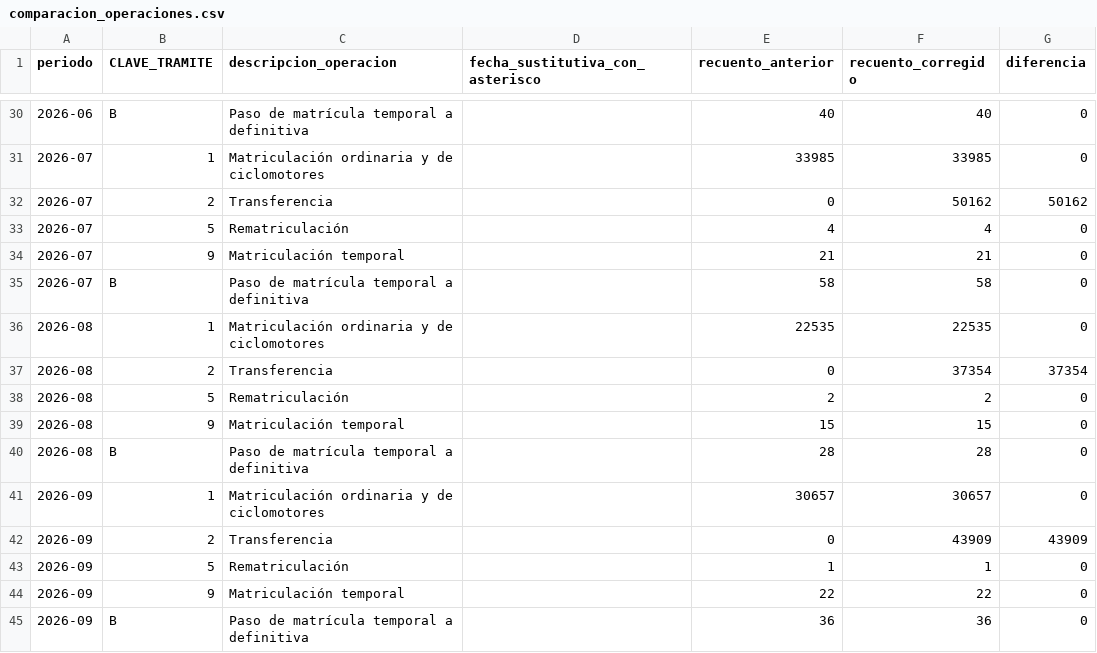
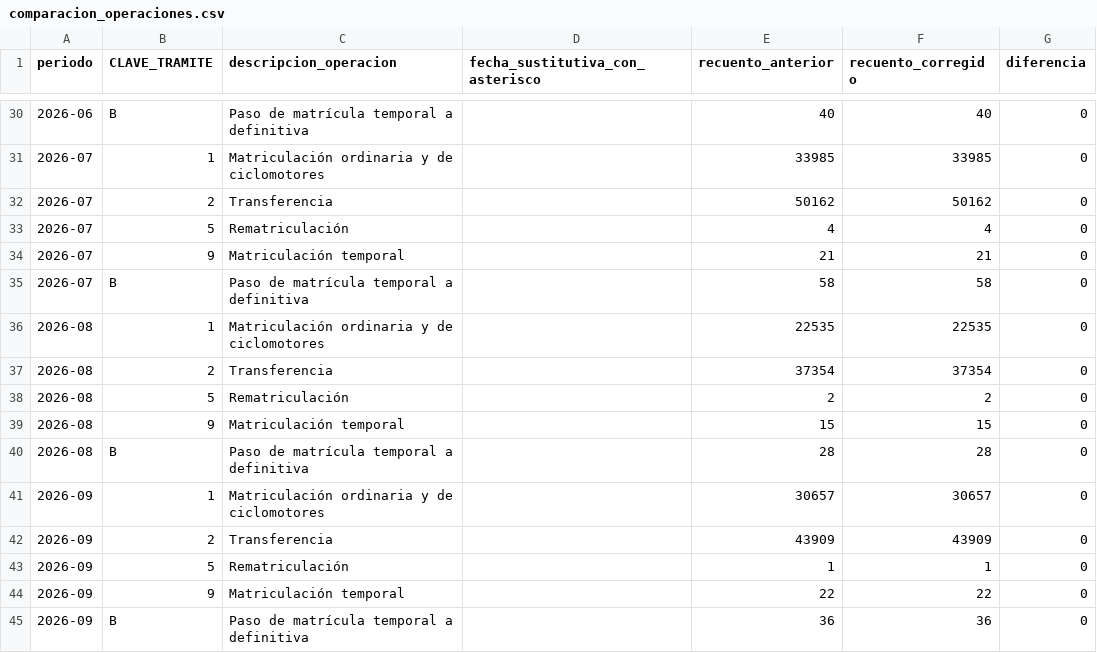
Before and after one commit to salmontotheiron-max/motocicletas, a CSV file: public/data/comparacion_operaciones.csv, drawn as a sheet; only a part is shown, gaps mark what is left out; the diff covers the shown part only.

```diff
--- a/public/data/comparacion_operaciones.csv
+++ b/public/data/comparacion_operaciones.csv
@@ -31,3 +31,3 @@
 2026-07,1,Matriculación ordinaria y de ciclomotores,,33985,33985,0
-2026-07,2,Transferencia,,0,50162,50162
+2026-07,2,Transferencia,,50162,50162,0
 2026-07,5,Rematriculación,,4,4,0
@@ -36,3 +36,3 @@
 2026-08,1,Matriculación ordinaria y de ciclomotores,,22535,22535,0
-2026-08,2,Transferencia,,0,37354,37354
+2026-08,2,Transferencia,,37354,37354,0
 2026-08,5,Rematriculación,,2,2,0
@@ -41,3 +41,3 @@
 2026-09,1,Matriculación ordinaria y de ciclomotores,,30657,30657,0
-2026-09,2,Transferencia,,0,43909,43909
+2026-09,2,Transferencia,,43909,43909,0
 2026-09,5,Rematriculación,,1,1,0
```
Also changed, not shown: 12 edited cells elsewhere in this file, 2 other files.
